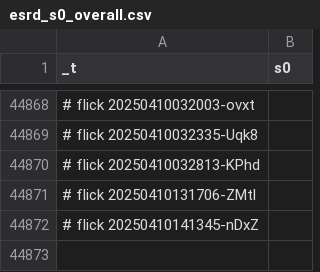
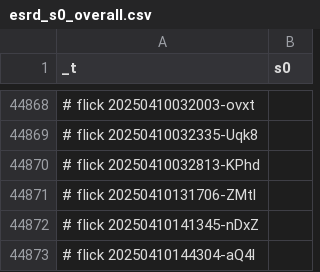
Before and after one commit to abikesa/false-font, a CSV file: kitabo/ensi/ukubona/donorcase/test3/assets/csv/esrd_s0_overall.csv, drawn as a sheet; only a part is shown, gaps mark what is left out; the diff names each change by its address in the sheet, - before the commit and + after, or states it on an @@ line.

Commit message:
kitabo/ensi/ukubona/donorcase/test3/assets/csv/esrd_s0_overall.csv

```diff
--- a/kitabo/ensi/ukubona/donorcase/test3/assets/csv/esrd_s0_overall.csv
+++ b/kitabo/ensi/ukubona/donorcase/test3/assets/csv/esrd_s0_overall.csv
+row 44873: # flick 20250410144304-aQ4l
```
